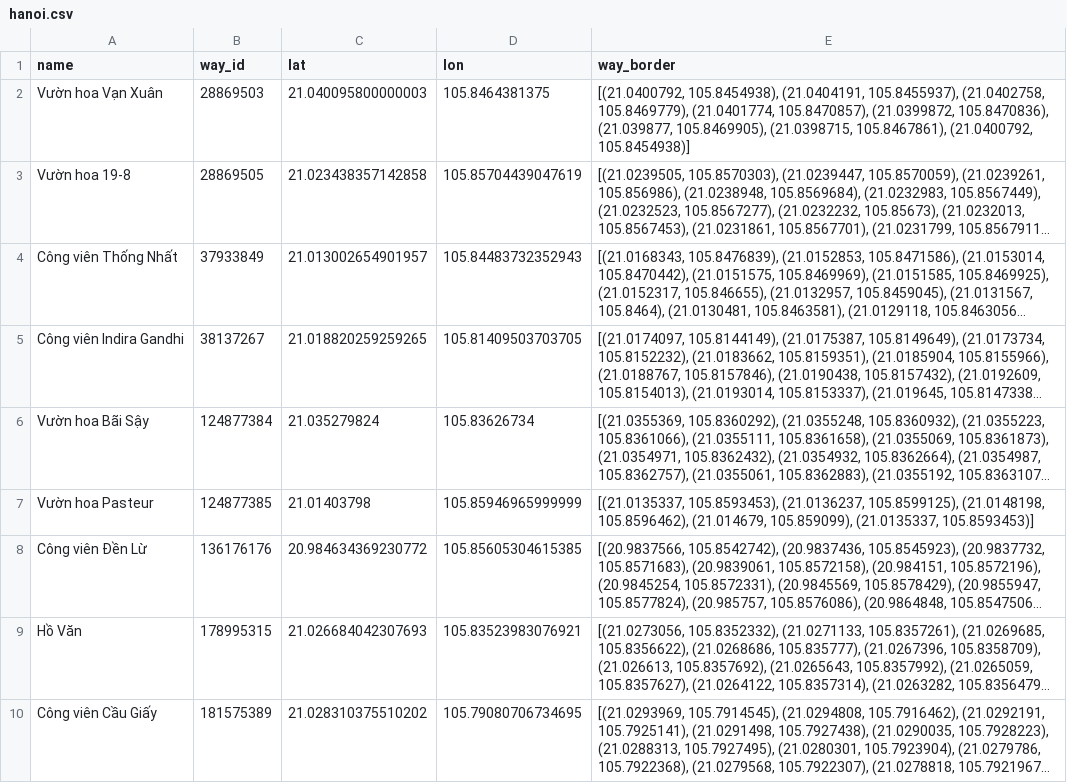
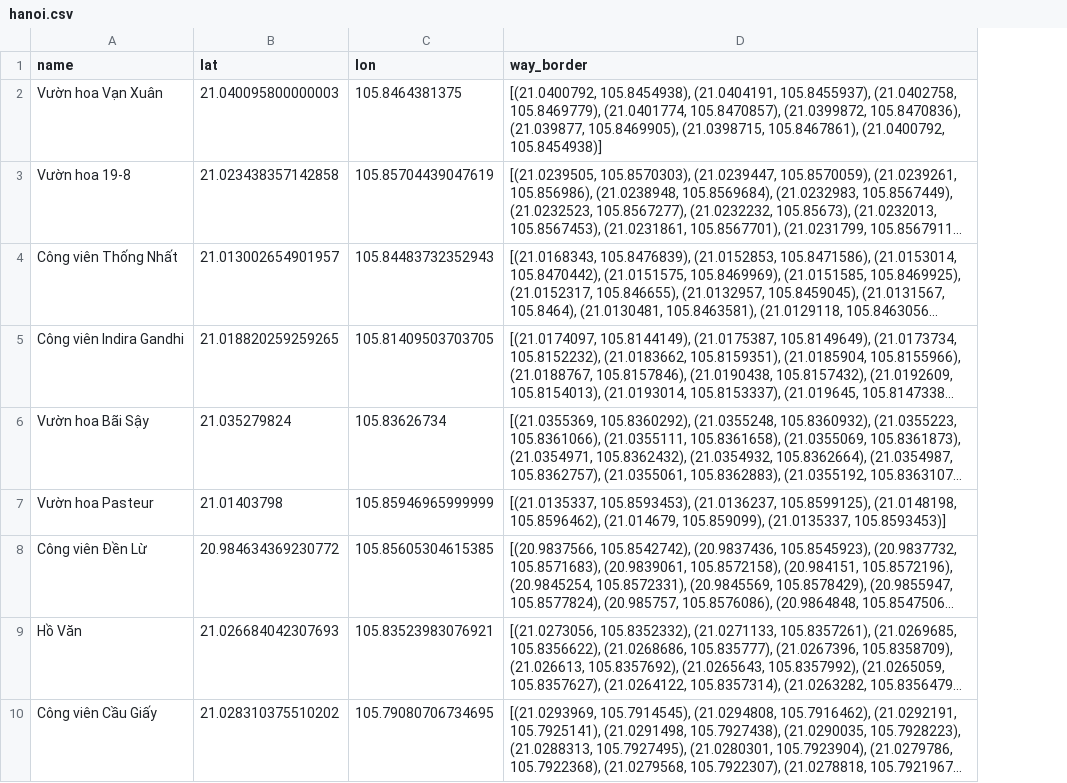
Before and after one commit to evgeniyarbatov/city-waypoints, a CSV file: data/parks/hanoi.csv, drawn as a sheet; only a part is shown; long unchanged cells end in …; the diff names each change by its address in the sheet, - before the commit and + after, or states it on an @@ line.

```diff
--- a/data/parks/hanoi.csv
+++ b/data/parks/hanoi.csv
-column B (way_id), rows 2-10: 28869503 | 28869505 | 37933849 | 38137267 | 124877384 | 124877385 | 136176176 | 178995315 | 181575389
```
Also changed, not shown: 6 other files.
